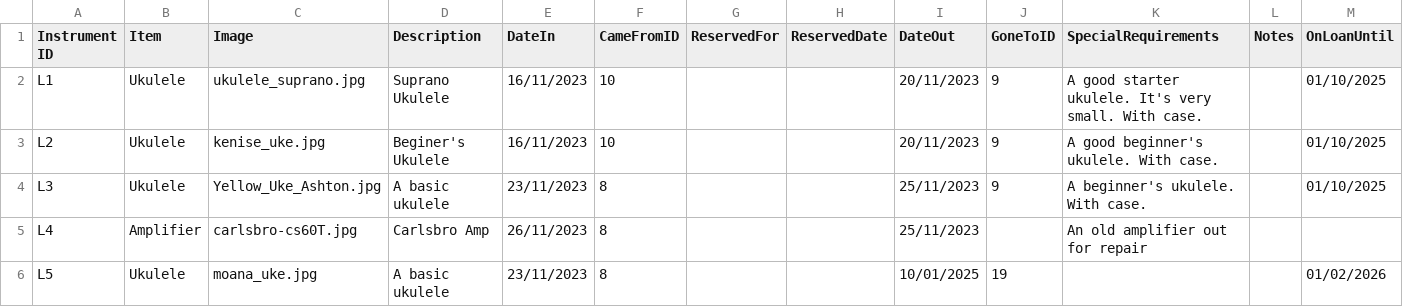
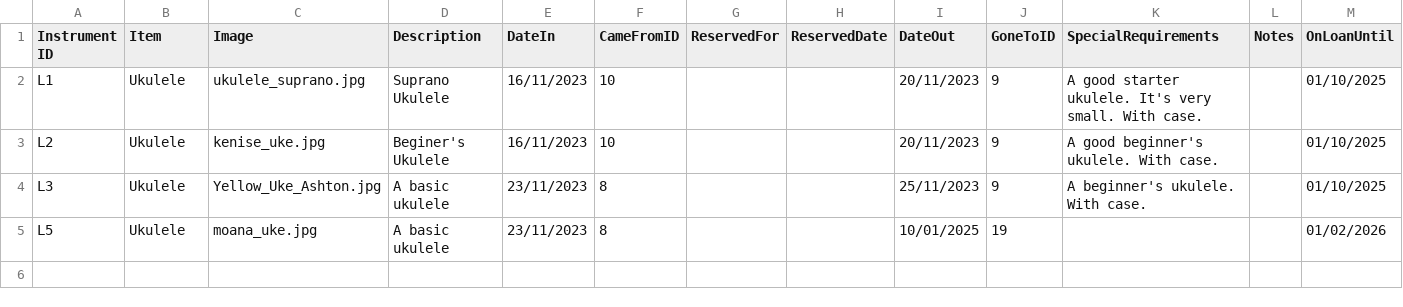
Before and after one commit to caprenter/bingley-music-town, a CSV file: docs/_data/instruments_onloan.csv, drawn as a sheet.

```diff
--- a/docs/_data/instruments_onloan.csv
+++ b/docs/_data/instruments_onloan.csv
@@ -4,3 +4,2 @@ L2,Ukulele,kenise_uke.jpg,Beginer's Ukulele,16/11/2023,10,,,20/11/2023,9,A good
 L3,Ukulele,Yellow_Uke_Ashton.jpg,A basic ukulele,23/11/2023,8,,,25/11/2023,9,A beginner's ukulele. With case.,,01/10/2025
-L4,Amplifier,carlsbro-cs60T.jpg,Carlsbro Amp,26/11/2023,8,,,25/11/2023,,An old amplifier out for repair,,
 L5,Ukulele,moana_uke.jpg,A basic ukulele,23/11/2023,8,,,10/01/2025,19,,,01/02/2026
```
Also changed, not shown: docs/_data/instruments.csv, 6 other files.
